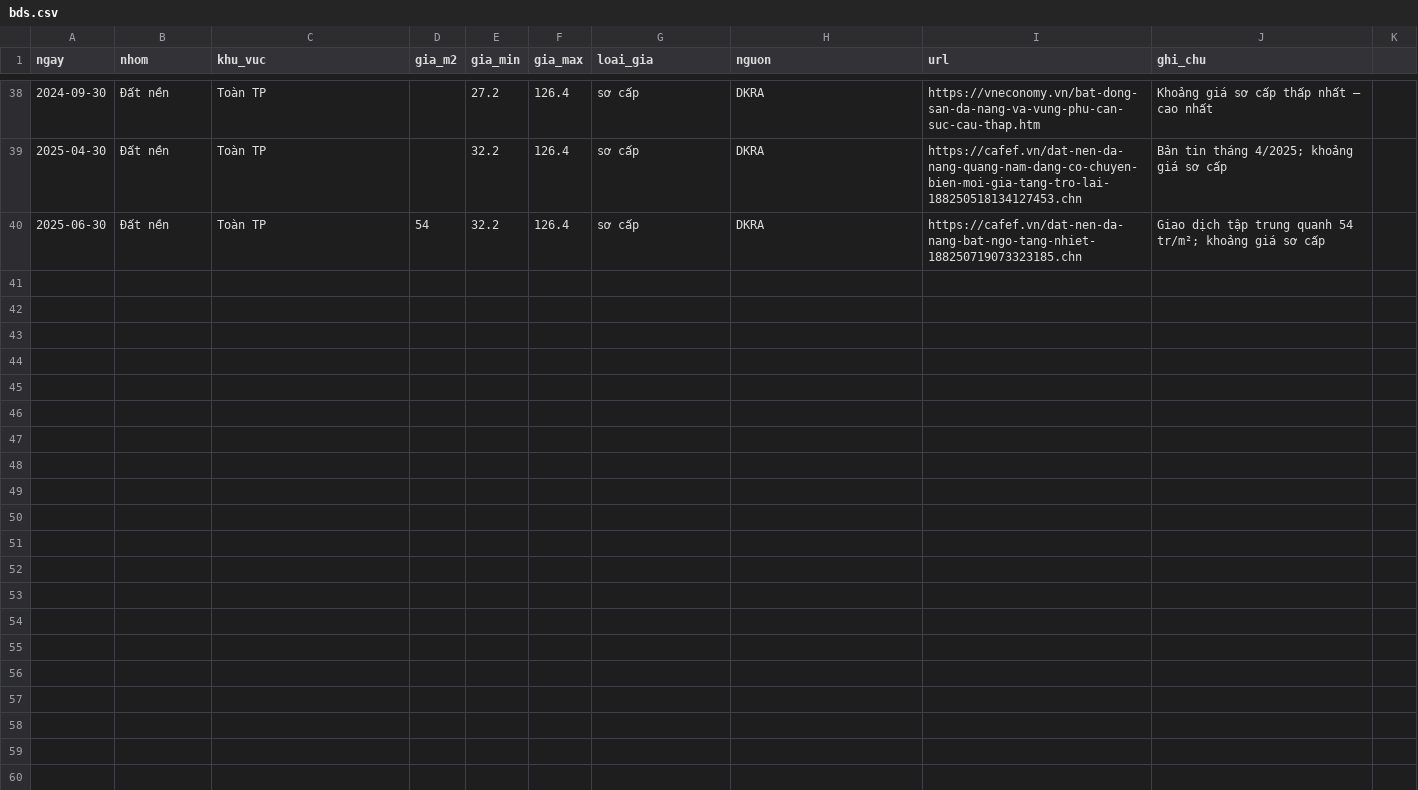
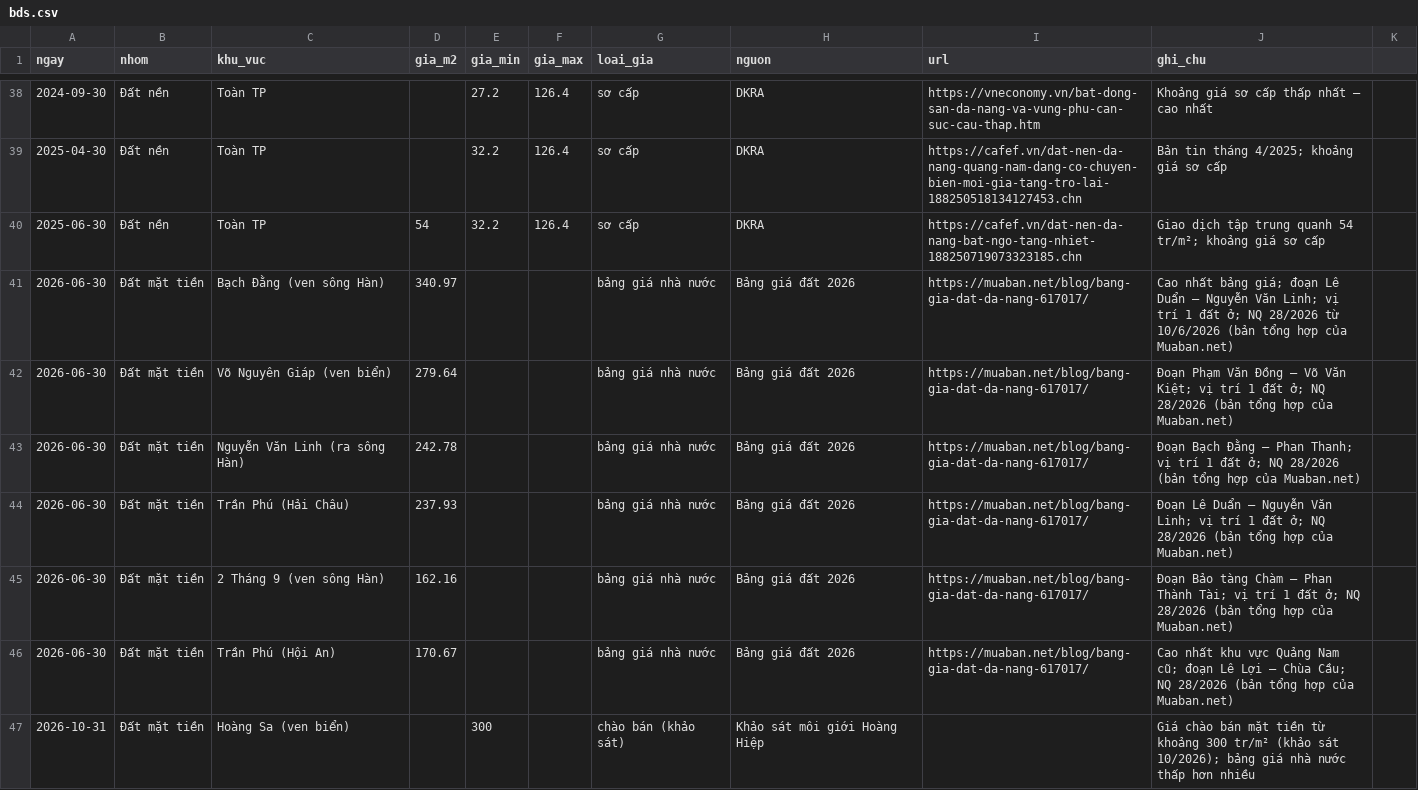
Before and after one commit to hiephoangmt-debug/hoang-hiep-crm, a CSV file: dau-tu/data/bds.csv, drawn as a sheet; only a part is shown, gaps mark what is left out; the diff names each change by its address in the sheet, - before the commit and + after, or states it on an @@ line.

```diff
--- a/dau-tu/data/bds.csv
+++ b/dau-tu/data/bds.csv
+row 41: 2026-06-30 | Đất mặt tiền | Bạch Đằng (ven sông Hàn) | 340.97 |  |  | bảng giá nhà nước | Bảng giá đất 2026 | https://muaban.net/blog/bang-gia-dat-da-nang-617017/ | Cao nhất bảng giá; đoạn Lê Duẩn – Nguyễn Văn Linh; vị trí 1 đất ở; NQ 28/2026 từ 10/6/2026 (bản tổng hợp của Muaban.net)
+row 42: 2026-06-30 | Đất mặt tiền | Võ Nguyên Giáp (ven biển) | 279.64 |  |  | bảng giá nhà nước | Bảng giá đất 2026 | https://muaban.net/blog/bang-gia-dat-da-nang-617017/ | Đoạn Phạm Văn Đồng – Võ Văn Kiệt; vị trí 1 đất ở; NQ 28/2026 (bản tổng hợp của Muaban.net)
+row 43: 2026-06-30 | Đất mặt tiền | Nguyễn Văn Linh (ra sông Hàn) | 242.78 |  |  | bảng giá nhà nước | Bảng giá đất 2026 | https://muaban.net/blog/bang-gia-dat-da-nang-617017/ | Đoạn Bạch Đằng – Phan Thanh; vị trí 1 đất ở; NQ 28/2026 (bản tổng hợp của Muaban.net)
+row 44: 2026-06-30 | Đất mặt tiền | Trần Phú (Hải Châu) | 237.93 |  |  | bảng giá nhà nước | Bảng giá đất 2026 | https://muaban.net/blog/bang-gia-dat-da-nang-617017/ | Đoạn Lê Duẩn – Nguyễn Văn Linh; vị trí 1 đất ở; NQ 28/2026 (bản tổng hợp của Muaban.net)
+row 45: 2026-06-30 | Đất mặt tiền | 2 Tháng 9 (ven sông Hàn) | 162.16 |  |  | bảng giá nhà nước | Bảng giá đất 2026 | https://muaban.net/blog/bang-gia-dat-da-nang-617017/ | Đoạn Bảo tàng Chàm – Phan Thành Tài; vị trí 1 đất ở; NQ 28/2026 (bản tổng hợp của Muaban.net)
+row 46: 2026-06-30 | Đất mặt tiền | Trần Phú (Hội An) | 170.67 |  |  | bảng giá nhà nước | Bảng giá đất 2026 | https://muaban.net/blog/bang-gia-dat-da-nang-617017/ | Cao nhất khu vực Quảng Nam cũ; đoạn Lê Lợi – Chùa Cầu; NQ 28/2026 (bản tổng hợp của Muaban.net)
+row 47: 2026-10-31 | Đất mặt tiền | Hoàng Sa (ven biển) |  | 300 |  | chào bán (khảo sát) | Khảo sát môi giới Hoàng Hiệp |  | Giá chào bán mặt tiền từ khoảng 300 tr/m² (khảo sát 10/2026); bảng giá nhà nước thấp hơn nhiều
```
Also changed, not shown: 2 other files.
